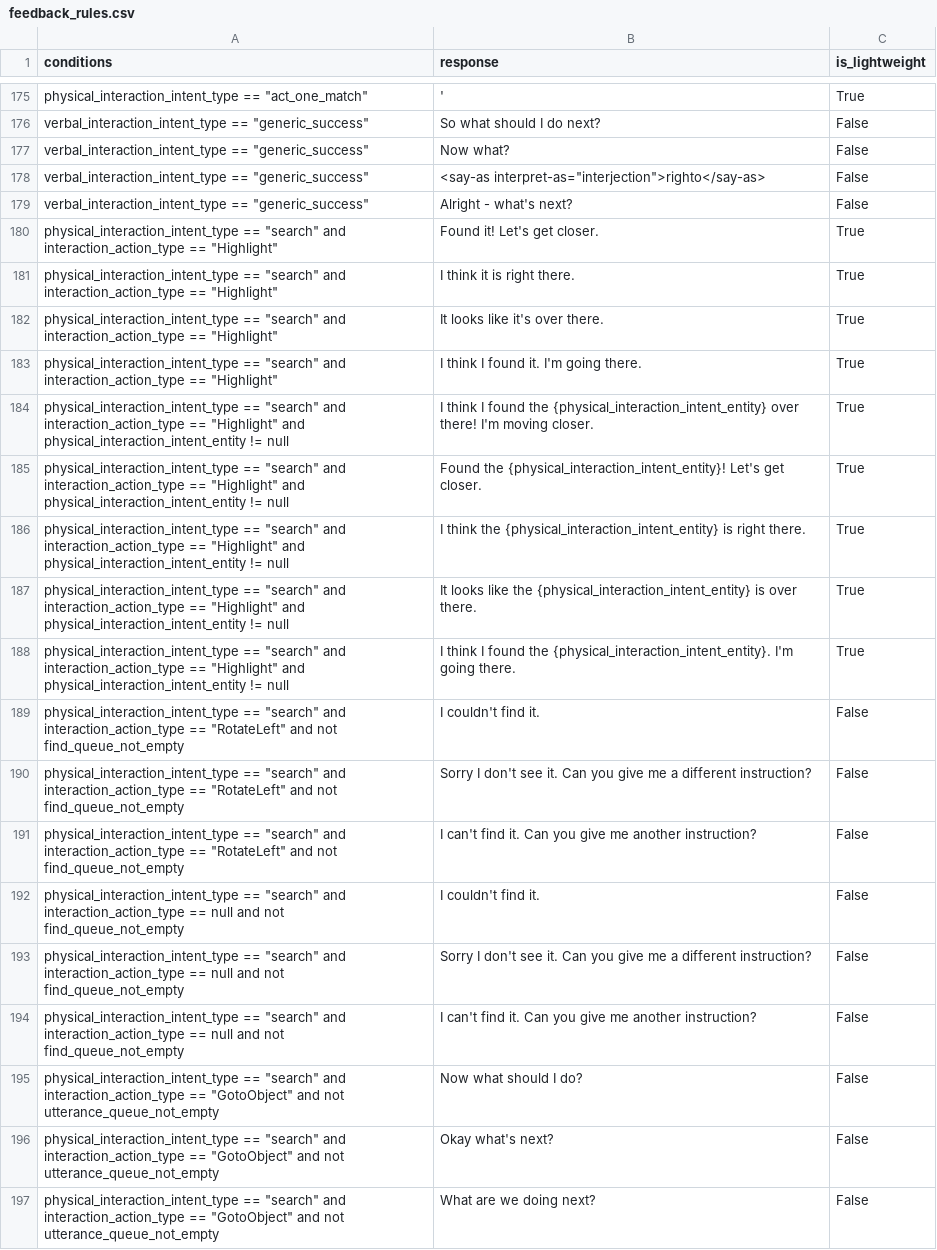
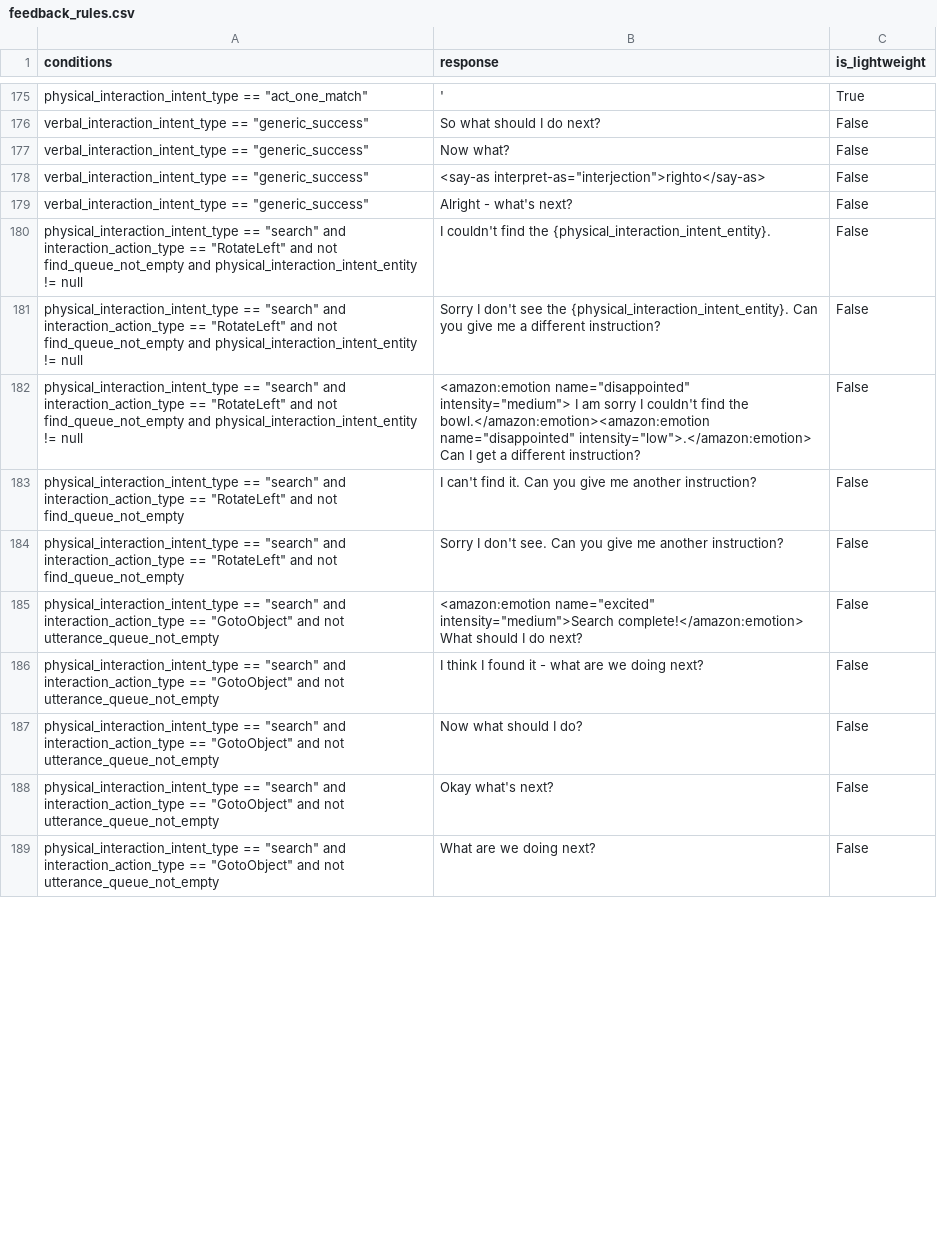
Before and after one commit to emma-heriot-watt/experience-hub, a CSV file: src/emma_experience_hub/constants/simbot/feedback_rules.csv, drawn as a sheet; only a part is shown, gaps mark what is left out; the diff covers the shown part only.

Commit message:
feat: remove highlight from search (#397)
The highlight action before going to the object is more of a headache
than an actual feature. We added a dummy move forward action with a 0
magnitude to reset the position of the agent so that the mask of the
highlight in the previous frame and the mask of the goto in the next
frame are identical and refer to the same object.

The problem with that is that by resetting the camera we may be unable
to spot an object that we could actually detect it without resetting it.
This is especially critical in GFH; we recall that we saw an object in a
particular spot but that object is no longer visible since we resetted
the camera. This actually happened today when we tried to go to the red
shelf after turning on the red computer.

Furthermore, we have a fixed budget of actions that we can perform
before actually sending the control back to the user. The highlight
provides extra overhead with all these extra actions that are tricky to
get right (move forward with 0 magnitude + highlight).

At this point it is just better off without this action. Removing the
highlight makes the find routine faster and the end result is the same.

---

- [x] This PR **has** been tested in the staging environment.
- [x] This PR altered the decision-making process of the bot and these
alterations have been included in the [Figma
diagram](https://www.figma.com/file/lHucvo4KDMaex98TfgYbNq/Agent-Decision-Making-Process-Implementation?node-id=0%3A1&t=mzKjVjRXdeBty4co-1).

```diff
--- a/src/emma_experience_hub/constants/simbot/feedback_rules.csv
+++ b/src/emma_experience_hub/constants/simbot/feedback_rules.csv
@@ -179,17 +179,9 @@ verbal_interaction_intent_type == "generic_success",<say-as interpret-as="interj
 verbal_interaction_intent_type == "generic_success",Alright - what's next?,False
-physical_interaction_intent_type == "search" and interaction_action_type == "Highlight",Found it! Let's get closer.,True
-physical_interaction_intent_type == "search" and interaction_action_type == "Highlight",I think it is right there.,True
-physical_interaction_intent_type == "search" and interaction_action_type == "Highlight",It looks like it's over there.,True
-physical_interaction_intent_type == "search" and interaction_action_type == "Highlight",I think I found it. I'm going there.,True
-physical_interaction_intent_type == "search" and interaction_action_type == "Highlight" and physical_interaction_intent_entity != null,I think I found the {physical_interaction_intent_entity} over there! I'm moving closer.,True
-physical_interaction_intent_type == "search" and interaction_action_type == "Highlight" and physical_interaction_intent_entity != null,Found the {physical_interaction_intent_entity}! Let's get closer.,True
-physical_interaction_intent_type == "search" and interaction_action_type == "Highlight" and physical_interaction_intent_entity != null,I think the {physical_interaction_intent_entity} is right there.,True
-physical_interaction_intent_type == "search" and interaction_action_type == "Highlight" and physical_interaction_intent_entity != null,It looks like the {physical_interaction_intent_entity} is over there.,True
-physical_interaction_intent_type == "search" and interaction_action_type == "Highlight" and physical_interaction_intent_entity != null,I think I found the {physical_interaction_intent_entity}. I'm going there.,True
-physical_interaction_intent_type == "search" and interaction_action_type == "RotateLeft" and not find_queue_not_empty,I couldn't find it.,False
-physical_interaction_intent_type == "search" and interaction_action_type == "RotateLeft" and not find_queue_not_empty,Sorry I don't see it. Can you give me a different instruction?,False
+physical_interaction_intent_type == "search" and interaction_action_type == "RotateLeft" and not find_queue_not_empty and physical_interaction_intent_entity != null,I couldn't find the {physical_interaction_intent_entity}.,False
+physical_interaction_intent_type == "search" and interaction_action_type == "RotateLeft" and not find_queue_not_empty and physical_interaction_intent_entity != null,Sorry I don't see the {physical_interaction_intent_entity}. Can you give me a different instruction?,False
+physical_interaction_intent_type == "search" and interaction_action_type == "RotateLeft" and not find_queue_not_empty and physical_interaction_intent_entity != null,<amazon:emotion name="disappointed" intensity="medium"> I am sorry I couldn't find the bowl.</amazon:emotion><amazon:emotion name="disappointed" intensity="low">.</amazon:emotion> Can I get a different instruction?,False
 physical_interaction_intent_type == "search" and interaction_action_type == "RotateLeft" and not find_queue_not_empty,I can't find it. Can you give me another instruction?,False
-physical_interaction_intent_type == "search" and interaction_action_type == null and not find_queue_not_empty,I couldn't find it.,False
-physical_interaction_intent_type == "search" and interaction_action_type == null and not find_queue_not_empty,Sorry I don't see it. Can you give me a different instruction?,False
-physical_interaction_intent_type == "search" and interaction_action_type == null and not find_queue_not_empty,I can't find it. Can you give me another instruction?,False
+physical_interaction_intent_type == "search" and interaction_action_type == "RotateLeft" and not find_queue_not_empty,Sorry I don't see. Can you give me another instruction?,False
+physical_interaction_intent_type == "search" and interaction_action_type == "GotoObject" and not utterance_queue_not_empty,<amazon:emotion name="excited" intensity="medium">Search complete!</amazon:emotion> What should I do next?,False
+physical_interaction_intent_type == "search" and interaction_action_type == "GotoObject" and not utterance_queue_not_empty,I think I found it - what are we doing next?,False
 physical_interaction_intent_type == "search" and interaction_action_type == "GotoObject" and not utterance_queue_not_empty,Now what should I do?,False
```
Also changed, not shown: 6 added rows and 8 edited cells elsewhere in this file, 3 other files.
